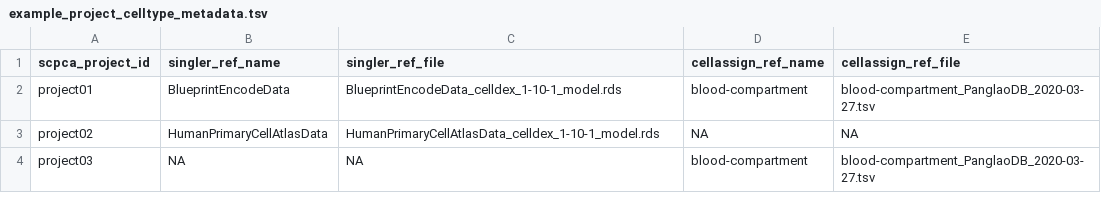
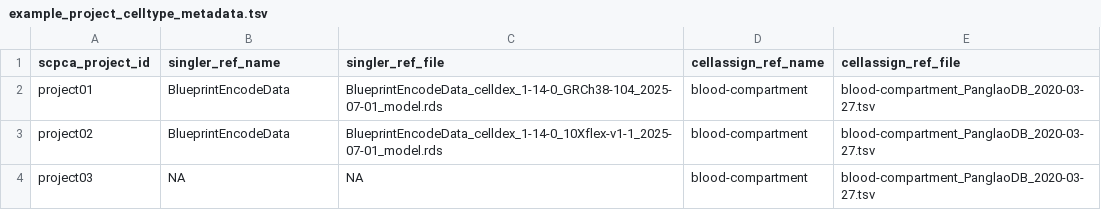
Before and after one commit to AlexsLemonade/scpca-nf, a TSV file: examples/example_project_celltype_metadata.tsv, drawn as a sheet.

Commit message:
use new singler models in example file

```diff
--- a/examples/example_project_celltype_metadata.tsv
+++ b/examples/example_project_celltype_metadata.tsv
@@ -1,4 +1,4 @@
 scpca_project_id	singler_ref_name	singler_ref_file	cellassign_ref_name	cellassign_ref_file
-project01	BlueprintEncodeData	BlueprintEncodeData_celldex_1-10-1_model.rds	blood-compartment	blood-compartment_PanglaoDB_2020-03-27.tsv
-project02	HumanPrimaryCellAtlasData	HumanPrimaryCellAtlasData_celldex_1-10-1_model.rds	NA	NA
+project01	BlueprintEncodeData	BlueprintEncodeData_celldex_1-14-0_GRCh38-104_2025-07-01_model.rds	blood-compartment	blood-compartment_PanglaoDB_2020-03-27.tsv
+project02	BlueprintEncodeData	BlueprintEncodeData_celldex_1-14-0_10Xflex-v1-1_2025-07-01_model.rds	blood-compartment	blood-compartment_PanglaoDB_2020-03-27.tsv
 project03	NA	NA	blood-compartment	blood-compartment_PanglaoDB_2020-03-27.tsv
```
